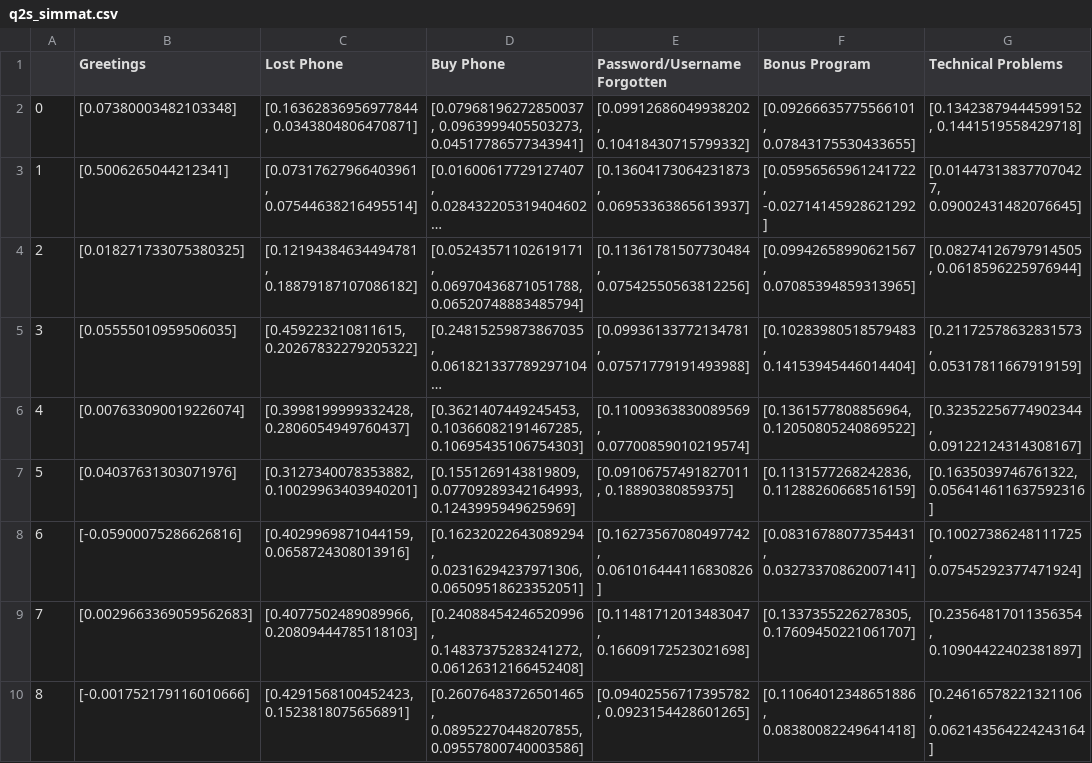
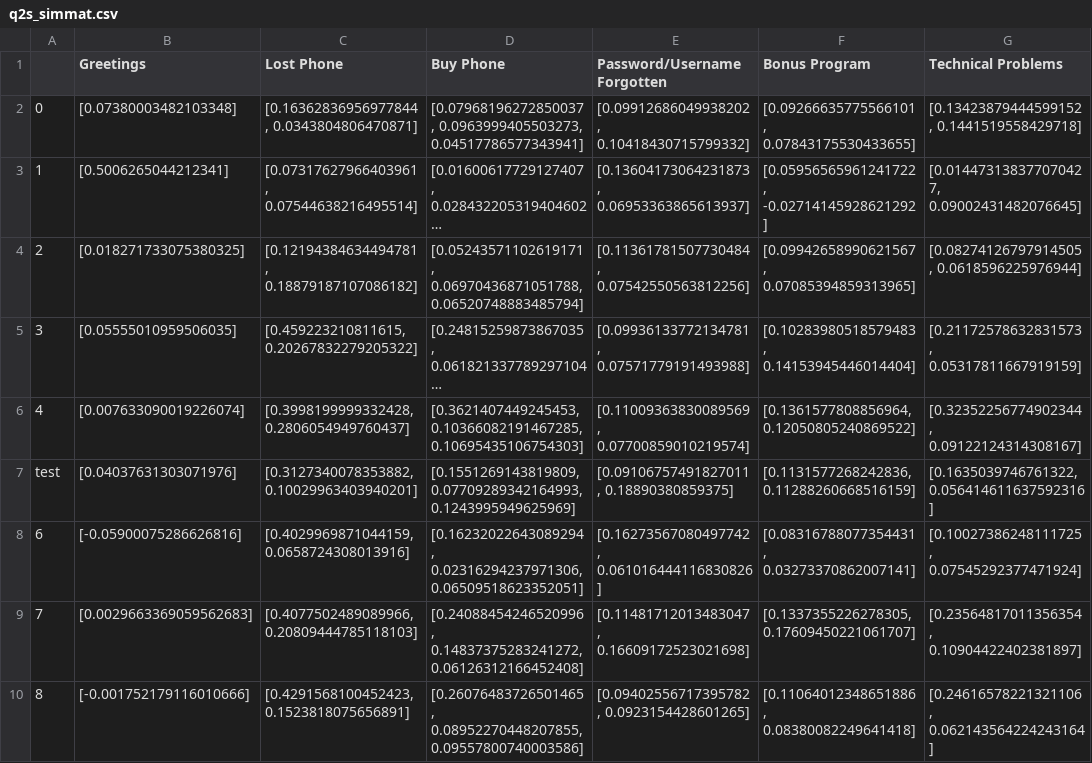
Before and after one commit to Markus-Zlabinger/question-annotator, a CSV file: data/q2s_simmat.csv, drawn as a sheet; only a part is shown; long unchanged cells end in …; the diff names each change by its address in the sheet, - before the commit and + after, or states it on an @@ line.

```diff
--- a/data/q2s_simmat.csv
+++ b/data/q2s_simmat.csv
-A7: 5
+A7: test
```
Also changed, not shown: data/q2q_simmat.csv, 8 other files.
